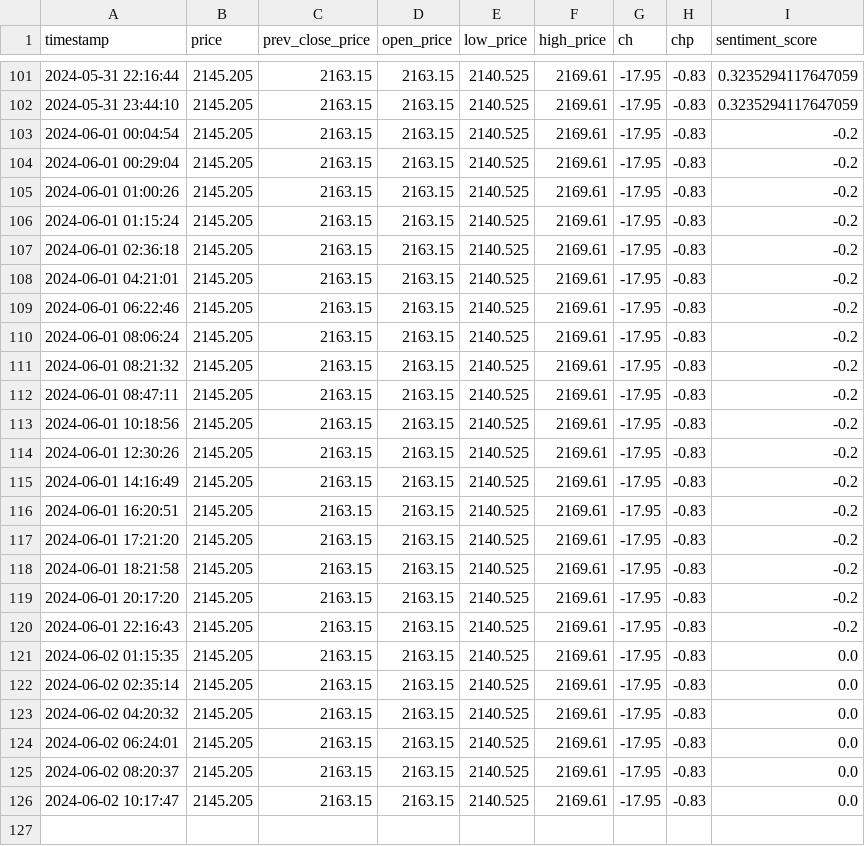
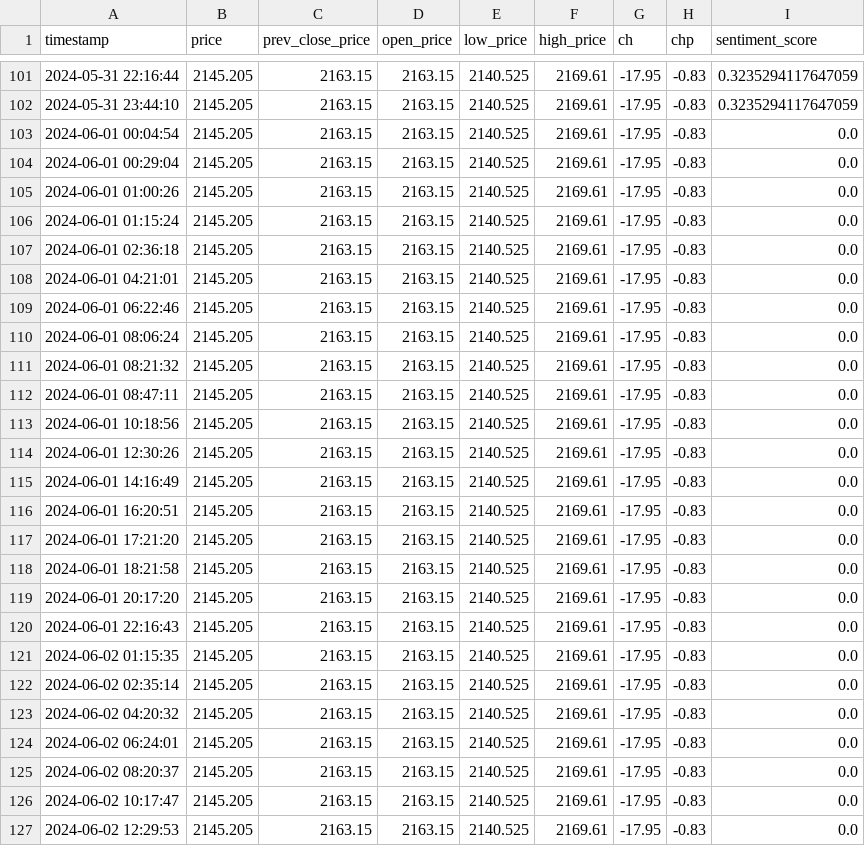
Before and after one commit to GrozdaniTanja/gold-price-prediction, a CSV file: data/current_data.csv, drawn as a sheet; only a part is shown, gaps mark what is left out.

Commit message:
action: validate data

```diff
--- a/data/current_data.csv
+++ b/data/current_data.csv
@@ -102,20 +102,20 @@ timestamp,price,prev_close_price,open_price,low_price,high_price,ch,chp,sentimen
 2024-05-31 23:44:10,2145.205,2163.15,2163.15,2140.525,2169.61,-17.95,-0.83,0.3235294117647059
-2024-06-01 00:04:54,2145.205,2163.15,2163.15,2140.525,2169.61,-17.95,-0.83,-0.2
-2024-06-01 00:29:04,2145.205,2163.15,2163.15,2140.525,2169.61,-17.95,-0.83,-0.2
-2024-06-01 01:00:26,2145.205,2163.15,2163.15,2140.525,2169.61,-17.95,-0.83,-0.2
-2024-06-01 01:15:24,2145.205,2163.15,2163.15,2140.525,2169.61,-17.95,-0.83,-0.2
-2024-06-01 02:36:18,2145.205,2163.15,2163.15,2140.525,2169.61,-17.95,-0.83,-0.2
-2024-06-01 04:21:01,2145.205,2163.15,2163.15,2140.525,2169.61,-17.95,-0.83,-0.2
-2024-06-01 06:22:46,2145.205,2163.15,2163.15,2140.525,2169.61,-17.95,-0.83,-0.2
-2024-06-01 08:06:24,2145.205,2163.15,2163.15,2140.525,2169.61,-17.95,-0.83,-0.2
-2024-06-01 08:21:32,2145.205,2163.15,2163.15,2140.525,2169.61,-17.95,-0.83,-0.2
-2024-06-01 08:47:11,2145.205,2163.15,2163.15,2140.525,2169.61,-17.95,-0.83,-0.2
-2024-06-01 10:18:56,2145.205,2163.15,2163.15,2140.525,2169.61,-17.95,-0.83,-0.2
-2024-06-01 12:30:26,2145.205,2163.15,2163.15,2140.525,2169.61,-17.95,-0.83,-0.2
-2024-06-01 14:16:49,2145.205,2163.15,2163.15,2140.525,2169.61,-17.95,-0.83,-0.2
-2024-06-01 16:20:51,2145.205,2163.15,2163.15,2140.525,2169.61,-17.95,-0.83,-0.2
-2024-06-01 17:21:20,2145.205,2163.15,2163.15,2140.525,2169.61,-17.95,-0.83,-0.2
-2024-06-01 18:21:58,2145.205,2163.15,2163.15,2140.525,2169.61,-17.95,-0.83,-0.2
-2024-06-01 20:17:20,2145.205,2163.15,2163.15,2140.525,2169.61,-17.95,-0.83,-0.2
-2024-06-01 22:16:43,2145.205,2163.15,2163.15,2140.525,2169.61,-17.95,-0.83,-0.2
+2024-06-01 00:04:54,2145.205,2163.15,2163.15,2140.525,2169.61,-17.95,-0.83,0.0
+2024-06-01 00:29:04,2145.205,2163.15,2163.15,2140.525,2169.61,-17.95,-0.83,0.0
+2024-06-01 01:00:26,2145.205,2163.15,2163.15,2140.525,2169.61,-17.95,-0.83,0.0
+2024-06-01 01:15:24,2145.205,2163.15,2163.15,2140.525,2169.61,-17.95,-0.83,0.0
+2024-06-01 02:36:18,2145.205,2163.15,2163.15,2140.525,2169.61,-17.95,-0.83,0.0
+2024-06-01 04:21:01,2145.205,2163.15,2163.15,2140.525,2169.61,-17.95,-0.83,0.0
+2024-06-01 06:22:46,2145.205,2163.15,2163.15,2140.525,2169.61,-17.95,-0.83,0.0
+2024-06-01 08:06:24,2145.205,2163.15,2163.15,2140.525,2169.61,-17.95,-0.83,0.0
+2024-06-01 08:21:32,2145.205,2163.15,2163.15,2140.525,2169.61,-17.95,-0.83,0.0
+2024-06-01 08:47:11,2145.205,2163.15,2163.15,2140.525,2169.61,-17.95,-0.83,0.0
+2024-06-01 10:18:56,2145.205,2163.15,2163.15,2140.525,2169.61,-17.95,-0.83,0.0
+2024-06-01 12:30:26,2145.205,2163.15,2163.15,2140.525,2169.61,-17.95,-0.83,0.0
+2024-06-01 14:16:49,2145.205,2163.15,2163.15,2140.525,2169.61,-17.95,-0.83,0.0
+2024-06-01 16:20:51,2145.205,2163.15,2163.15,2140.525,2169.61,-17.95,-0.83,0.0
+2024-06-01 17:21:20,2145.205,2163.15,2163.15,2140.525,2169.61,-17.95,-0.83,0.0
+2024-06-01 18:21:58,2145.205,2163.15,2163.15,2140.525,2169.61,-17.95,-0.83,0.0
+2024-06-01 20:17:20,2145.205,2163.15,2163.15,2140.525,2169.61,-17.95,-0.83,0.0
+2024-06-01 22:16:43,2145.205,2163.15,2163.15,2140.525,2169.61,-17.95,-0.83,0.0
 2024-06-02 01:15:35,2145.205,2163.15,2163.15,2140.525,2169.61,-17.95,-0.83,0.0
@@ -126 +126,2 @@ timestamp,price,prev_close_price,open_price,low_price,high_price,ch,chp,sentimen
 2024-06-02 10:17:47,2145.205,2163.15,2163.15,2140.525,2169.61,-17.95,-0.83,0.0
+2024-06-02 12:29:53,2145.205,2163.15,2163.15,2140.525,2169.61,-17.95,-0.83,0.0
```
Also changed, not shown: data/reference_data.csv, 2 other files.
